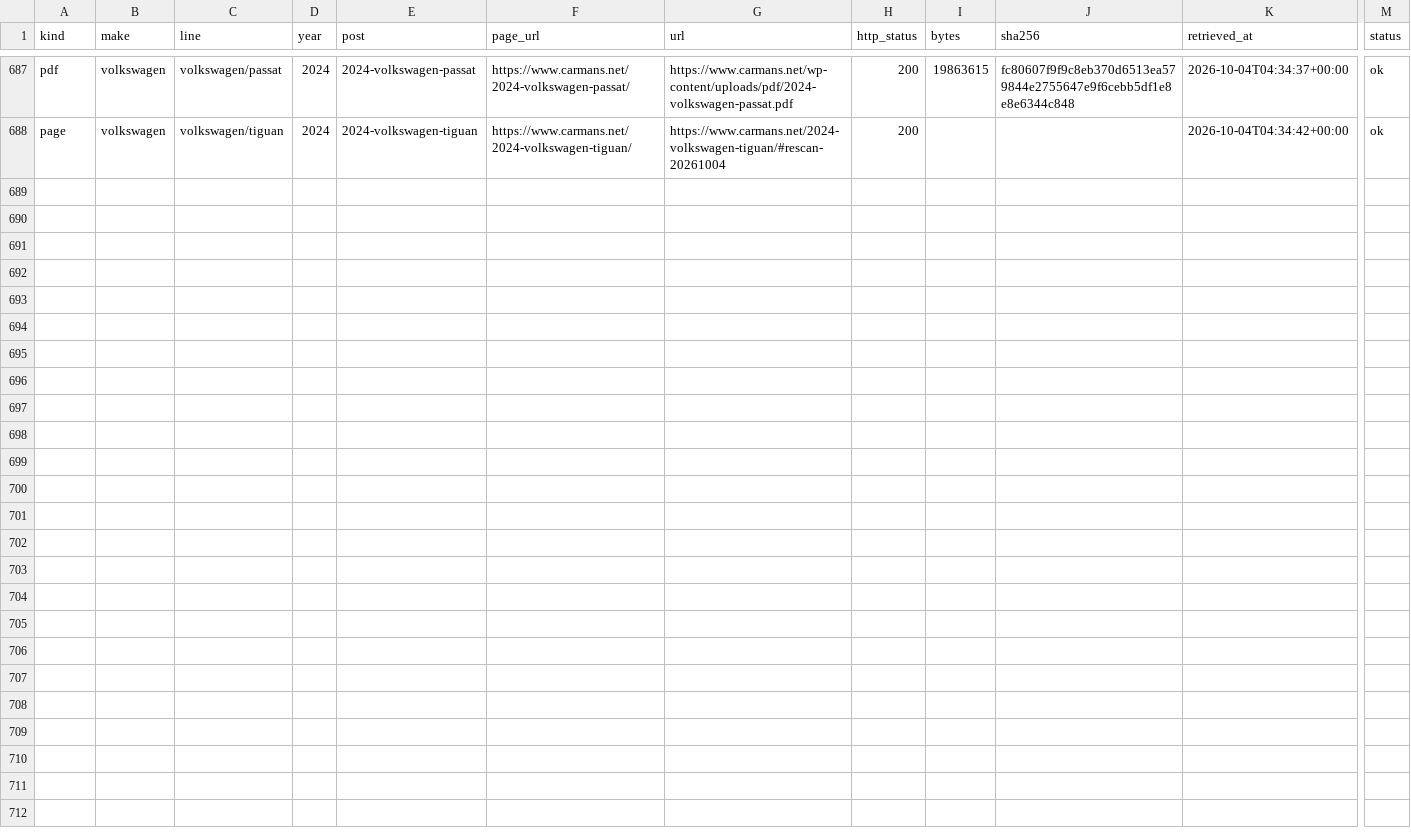
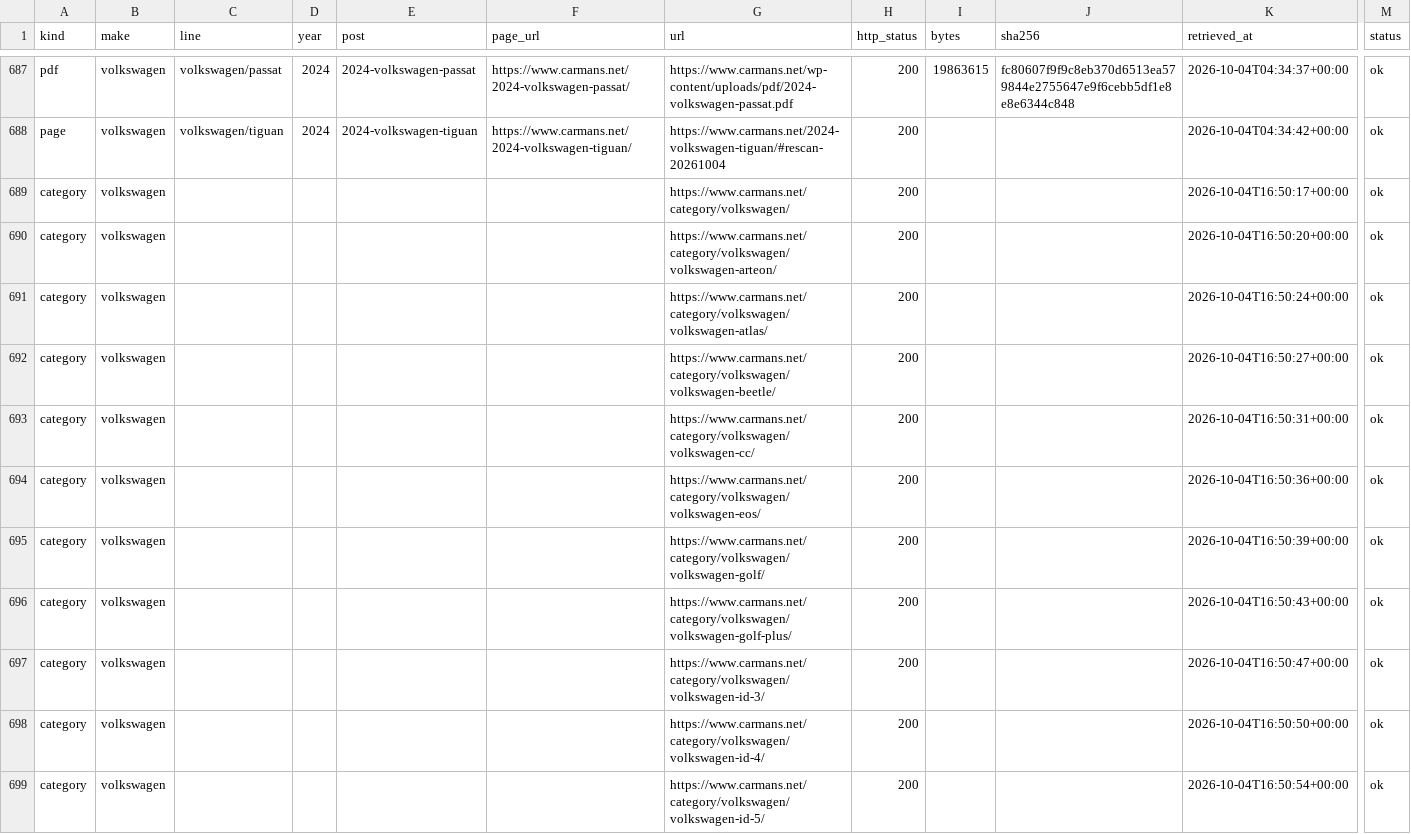
Before and after one commit to bomba1112/AutoExpert, a CSV file: data_work/_shared/manifest_carmans.csv, drawn as a sheet; only a part is shown, gaps mark what is left out; rows hold the shown columns only; the diff covers the shown part only; the diff names each change by its address in the sheet, - before the commit and + after, or states it on an @@ line.

```diff
--- a/data_work/_shared/manifest_carmans.csv
+++ b/data_work/_shared/manifest_carmans.csv
+row 689: category | volkswagen |  |  |  |  | https://www.carmans.net/category/volkswagen/ | 200 |  |  | 2026-10-04T16:50:17+00:00 | ok
+row 690: category | volkswagen |  |  |  |  | https://www.carmans.net/category/volkswagen/volkswagen-arteon/ | 200 |  |  | 2026-10-04T16:50:20+00:00 | ok
+row 691: category | volkswagen |  |  |  |  | https://www.carmans.net/category/volkswagen/volkswagen-atlas/ | 200 |  |  | 2026-10-04T16:50:24+00:00 | ok
+row 692: category | volkswagen |  |  |  |  | https://www.carmans.net/category/volkswagen/volkswagen-beetle/ | 200 |  |  | 2026-10-04T16:50:27+00:00 | ok
+row 693: category | volkswagen |  |  |  |  | https://www.carmans.net/category/volkswagen/volkswagen-cc/ | 200 |  |  | 2026-10-04T16:50:31+00:00 | ok
+row 694: category | volkswagen |  |  |  |  | https://www.carmans.net/category/volkswagen/volkswagen-eos/ | 200 |  |  | 2026-10-04T16:50:36+00:00 | ok
+row 695: category | volkswagen |  |  |  |  | https://www.carmans.net/category/volkswagen/volkswagen-golf/ | 200 |  |  | 2026-10-04T16:50:39+00:00 | ok
+row 696: category | volkswagen |  |  |  |  | https://www.carmans.net/category/volkswagen/volkswagen-golf-plus/ | 200 |  |  | 2026-10-04T16:50:43+00:00 | ok
+row 697: category | volkswagen |  |  |  |  | https://www.carmans.net/category/volkswagen/volkswagen-id-3/ | 200 |  |  | 2026-10-04T16:50:47+00:00 | ok
+row 698: category | volkswagen |  |  |  |  | https://www.carmans.net/category/volkswagen/volkswagen-id-4/ | 200 |  |  | 2026-10-04T16:50:50+00:00 | ok
+row 699: category | volkswagen |  |  |  |  | https://www.carmans.net/category/volkswagen/volkswagen-id-5/ | 200 |  |  | 2026-10-04T16:50:54+00:00 | ok
```
Also changed, not shown: 11 added rows elsewhere in this file, data_work/_library/manifest.csv, 2 other files.
